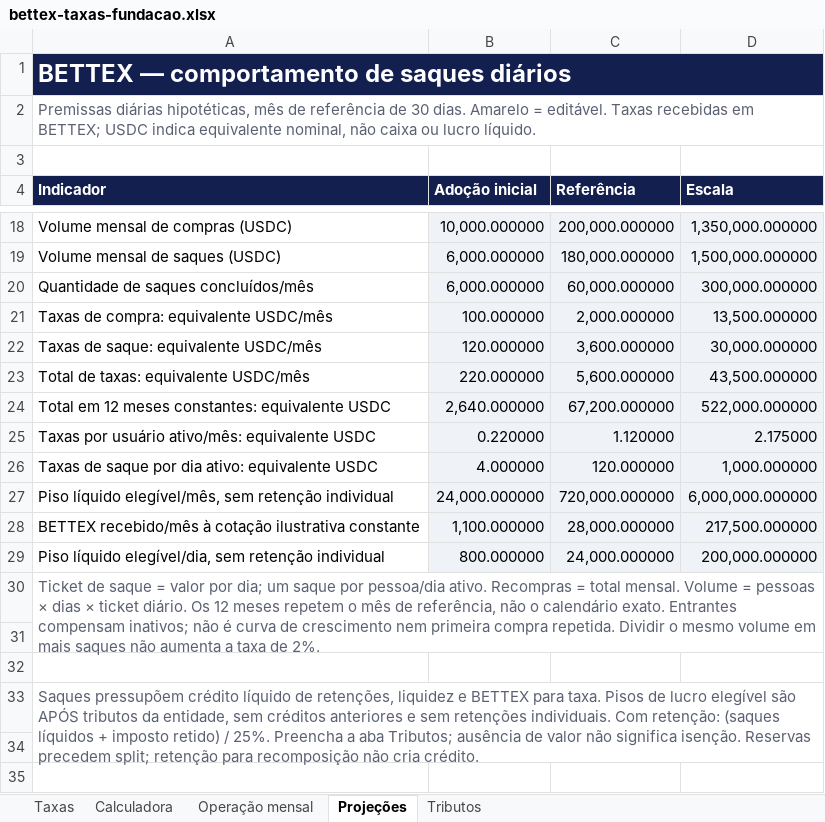
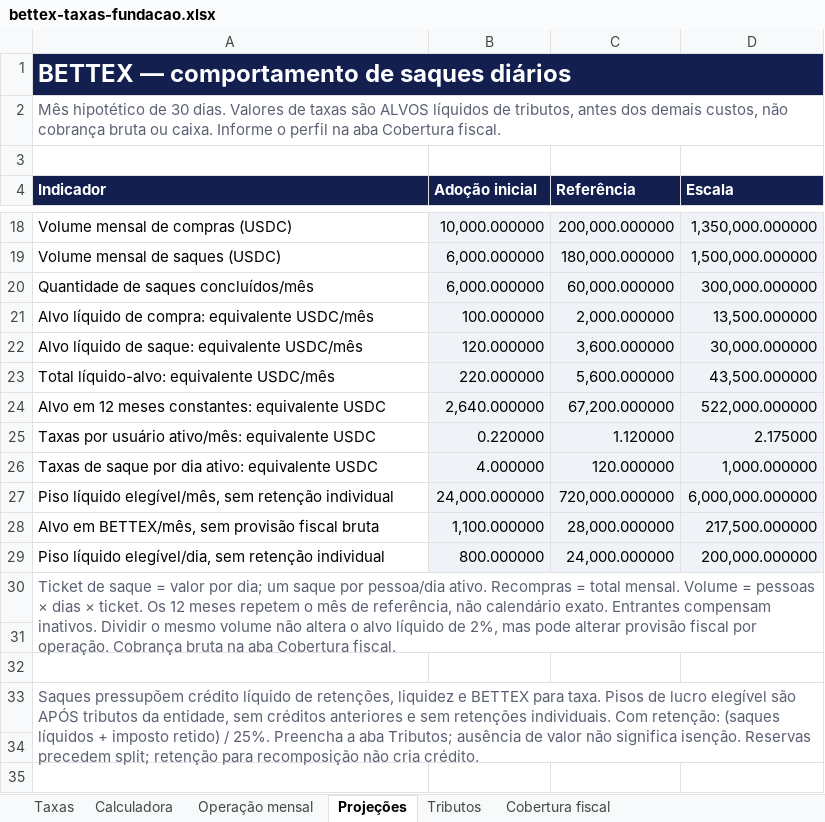
Before and after one commit to faranha/bettex, an Excel workbook: artifacts/bettex-site/public/downloads/bettex-taxas-fundacao.xlsx, sheet Projeções, drawn as a sheet; only a part is shown, gaps mark what is left out; values as stored, in another font and other column widths than the file's, no borders; the diff names each change by its address in the sheet, - before the commit and + after, or states it on an @@ line.

```diff
--- a/artifacts/bettex-site/public/downloads/bettex-taxas-fundacao.xlsx (sheet Projeções)
+++ b/artifacts/bettex-site/public/downloads/bettex-taxas-fundacao.xlsx (sheet Projeções)
+sheet tab: Cobertura fiscal
-A2 (Indicador): Premissas diárias hipotéticas, mês de referência de 30 dias. Amarelo = editável. Taxas recebidas em BETTEX; USDC indica equivalente nominal, não caixa ou lucro líquido.
+A2 (Indicador): Mês hipotético de 30 dias. Valores de taxas são ALVOS líquidos de tributos, antes dos demais custos, não cobrança bruta ou caixa. Informe o perfil na aba Cobertura fiscal.
-A21 (Indicador): Taxas de compra: equivalente USDC/mês
+A21 (Indicador): Alvo líquido de compra: equivalente USDC/mês
-A22 (Indicador): Taxas de saque: equivalente USDC/mês
+A22 (Indicador): Alvo líquido de saque: equivalente USDC/mês
-A23 (Indicador): Total de taxas: equivalente USDC/mês
+A23 (Indicador): Total líquido-alvo: equivalente USDC/mês
-A24 (Indicador): Total em 12…
+A24 (Indicador): Alvo em 12…
-A28 (Indicador): BETTEX recebido/mês à cotação ilustrativa constante
+A28 (Indicador): Alvo em BETTEX/mês, sem provisão fiscal bruta
-A30 (Indicador): …dias × ticket diário. Os 12 meses repetem o mês de referência, não o calendário exato. Entrantes compensam inativos; não é curva de crescimento nem primeira compra repetida. Dividir o mesmo volume em mais saques não aumenta a taxa de 2%.
+A30 (Indicador): …dias × ticket. Os 12 meses repetem o mês de referência, não calendário exato. Entrantes compensam inativos. Dividir o mesmo volume não altera o alvo líquido de 2%, mas pode alterar provisão fiscal por operação. Cobrança bruta na aba Cobertura fiscal.
```
Also changed, not shown: sheet Calculadora, sheet Taxas, sheet Operação mensal, sheet Tributos, 13 other files.
